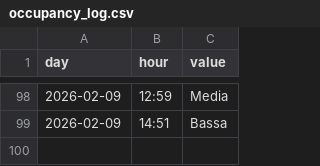
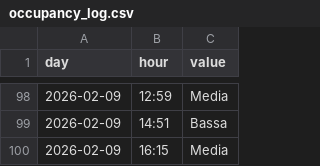
Before and after one commit to AmedeoDesantis/Usi-Gym-Scraping, a CSV file: occupancy_log.csv, drawn as a sheet; only a part is shown, gaps mark what is left out.

```diff
--- a/occupancy_log.csv
+++ b/occupancy_log.csv
@@ -99 +99,2 @@ day,hour,value
 2026-02-09,14:51,Bassa
+2026-02-09,16:15,Media
```
